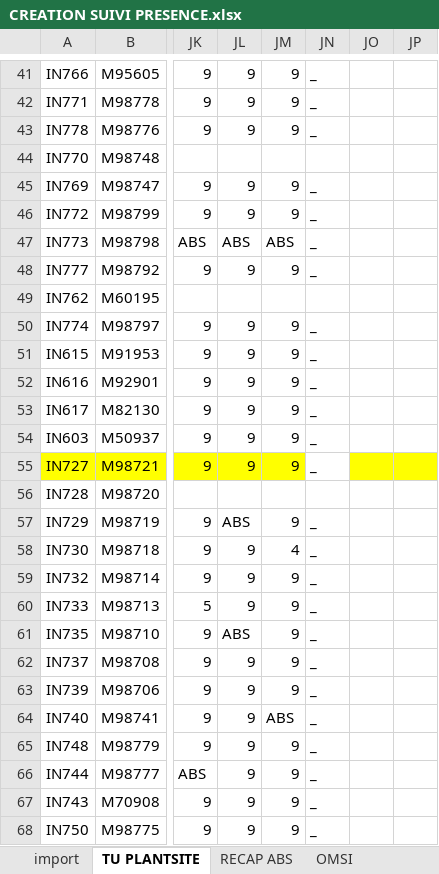
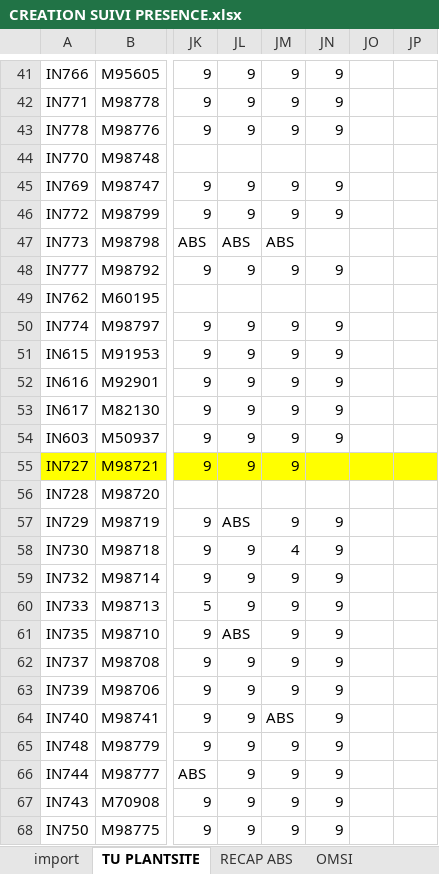
Before and after one commit to HeryANDRIANIRIANA/AgentAdministratifField, an Excel workbook: data/CREATION SUIVI PRESENCE.xlsx, sheet TU PLANTSITE, drawn as a sheet; only a part is shown, gaps mark what is left out; values as stored, in another font and other column widths than the file's, no borders; conditional formats not drawn; the diff covers the shown part only; the diff names each change by its address in the sheet, - before the commit and + after, or states it on an @@ line.

```diff
--- a/data/CREATION SUIVI PRESENCE.xlsx (sheet TU PLANTSITE)
+++ b/data/CREATION SUIVI PRESENCE.xlsx (sheet TU PLANTSITE)
-JN41:JN43: _
+JN41:JN43: 9
-JN45:JN46: _
+JN45:JN46: 9
-JN47: _
+JN47: (empty)
-JN48: _
+JN48: 9
-JN50:JN54: _
+JN50:JN54: 9
-JN55: _
+JN55: (empty)
-JN55 fill: none
+JN55 fill: #FFFF00
-JN57:JN68: _
+JN57:JN68: 9
```
Also changed, not shown: 34 edited cells and cell formats elsewhere in this sheet, sheet RECAP CONGEE MAI, 10 other files.
